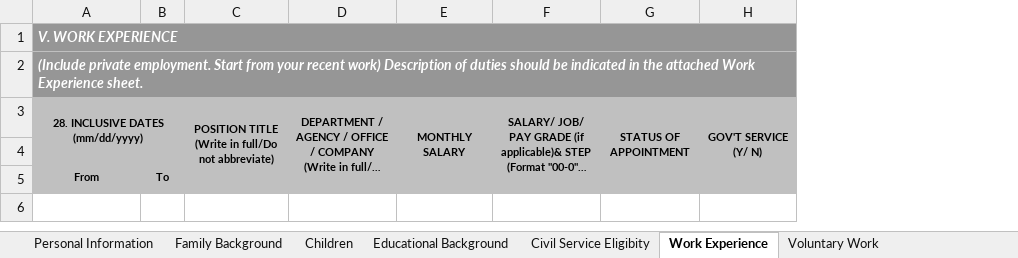
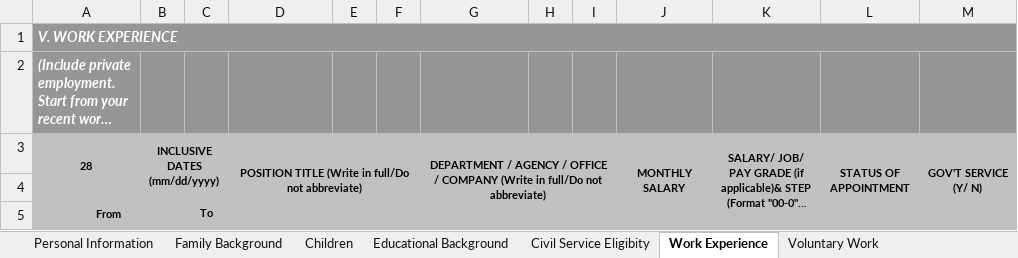
Before and after one commit to karlmacas29/rsp-hr-tagum-cityhall, an Excel workbook: public/pds.xlsx, sheet Work Experience, drawn as a sheet; long unchanged cells end in …; values as stored, in another font and other column widths than the file's, no borders; removed rows and columns are numbered as before the commit, all else as after; the diff names each change by its address in the sheet, - before the commit and + after, or states it on an @@ line.

```diff
--- a/public/pds.xlsx (sheet Work Experience)
+++ b/public/pds.xlsx (sheet Work Experience)
+column B, row 3: INCLUSIVE DATES (mm/dd/yyyy)
+column E, empty
+column F, empty
+column H, empty
+column I, empty
-A2:H2 merged
-A3: 28. INCLUSIVE DATES (mm/dd/yyyy)
+A3: 28
-A3:B4 merged
+A3:A4 merged
+A5:B5 merged
```
Also changed, not shown: sheet Others II, sheet Personal Information, sheet Educational Background, sheet Civil Service Eligibity, sheet Voluntary Work, sheet Learning and Development, 2 more sheets, other sheet tabs, hidden cells, charts or pictures, 11 other files.
